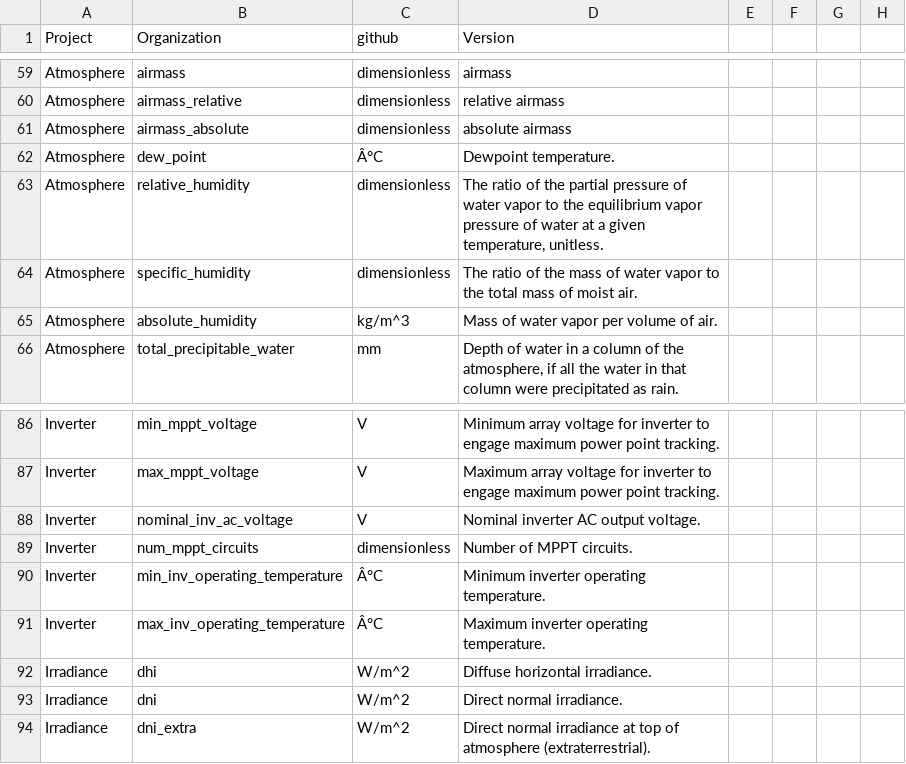
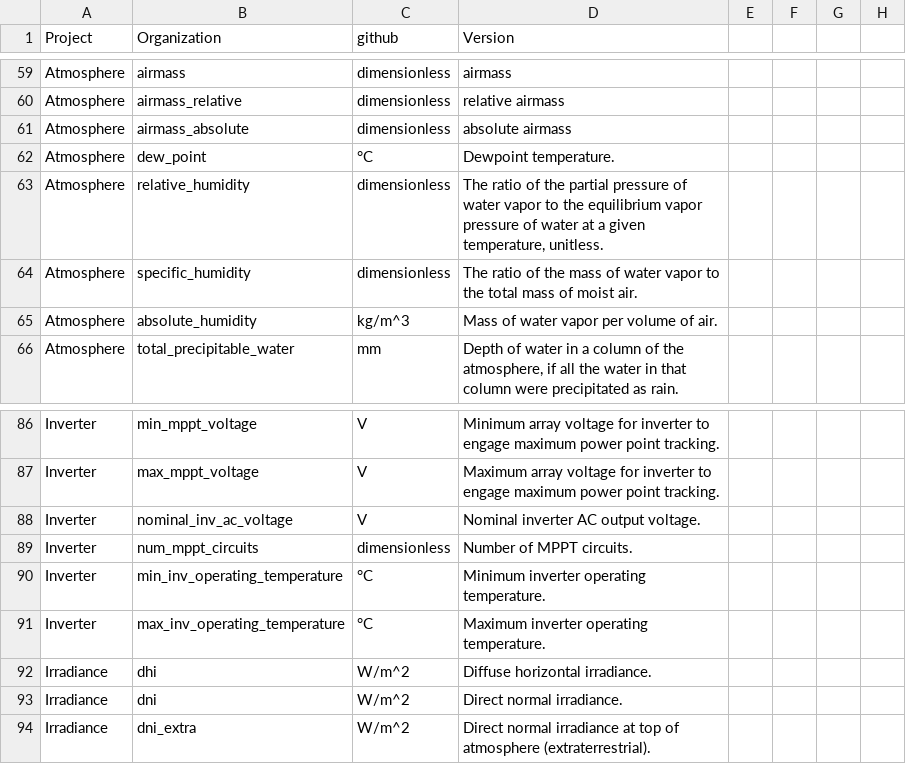
Before and after one commit to DuraMAT/pv-terms, a CSV file: definitions.csv, drawn as a sheet; only a part is shown, gaps mark what is left out; the diff covers the shown part only.

```diff
--- a/definitions.csv
+++ b/definitions.csv
@@ -61,3 +61,3 @@ Atmosphere,airmass_relative,dimensionless,relative airmass,,,,
 Atmosphere,airmass_absolute,dimensionless,absolute airmass,,,,
-Atmosphere,dew_point,Â°C,Dewpoint temperature.,,,,
+Atmosphere,dew_point,°C,Dewpoint temperature.,,,,
 Atmosphere,relative_humidity,dimensionless,"The ratio of the partial pressure of water vapor to the equilibrium vapor pressure of water at a given temperature, unitless.",,,,
@@ -89,4 +89,4 @@ Inverter,nominal_inv_ac_voltage,V,Nominal inverter AC output voltage.,,,,
 Inverter,num_mppt_circuits,dimensionless,Number of MPPT circuits.,,,,
-Inverter,min_inv_operating_temperature,Â°C,Minimum inverter operating temperature.,,,,
-Inverter,max_inv_operating_temperature,Â°C,Maximum inverter operating temperature.,,,,
+Inverter,min_inv_operating_temperature,°C,Minimum inverter operating temperature.,,,,
+Inverter,max_inv_operating_temperature,°C,Maximum inverter operating temperature.,,,,
 Irradiance,dhi,W/m^2,Diffuse horizontal irradiance.,,,,
```
Also changed, not shown: 20 edited cells elsewhere in this file.
